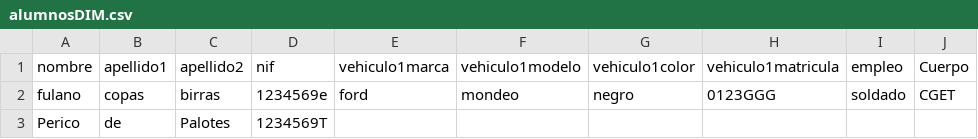
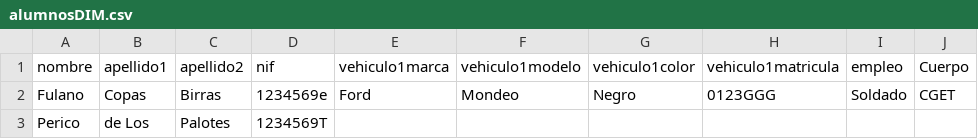
Before and after one commit to egobru/Gestion_Alumnos, a CSV file: datos/alumnosDIM.csv, drawn as a sheet.

```diff
--- a/datos/alumnosDIM.csv
+++ b/datos/alumnosDIM.csv
@@ -1,3 +1,3 @@
 nombre;apellido1;apellido2;nif;vehiculo1marca;vehiculo1modelo;vehiculo1color;vehiculo1matricula;empleo;Cuerpo
-fulano;copas;birras;1234569e;ford;mondeo;negro;0123GGG;soldado;CGET
-Perico;de;Palotes;1234569T;;;;;;
+Fulano;Copas;Birras;1234569e;Ford;Mondeo;Negro;0123GGG;Soldado;CGET
+Perico;de Los;Palotes;1234569T;;;;;;
```
Also changed, not shown: 8 other files.
